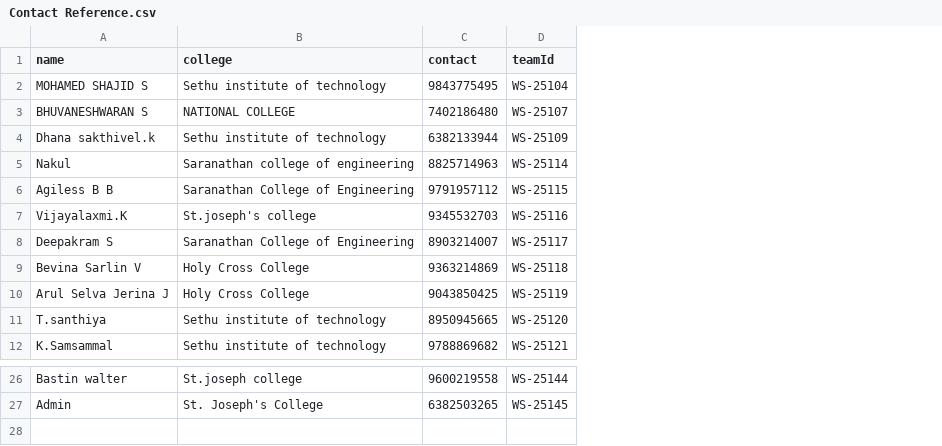
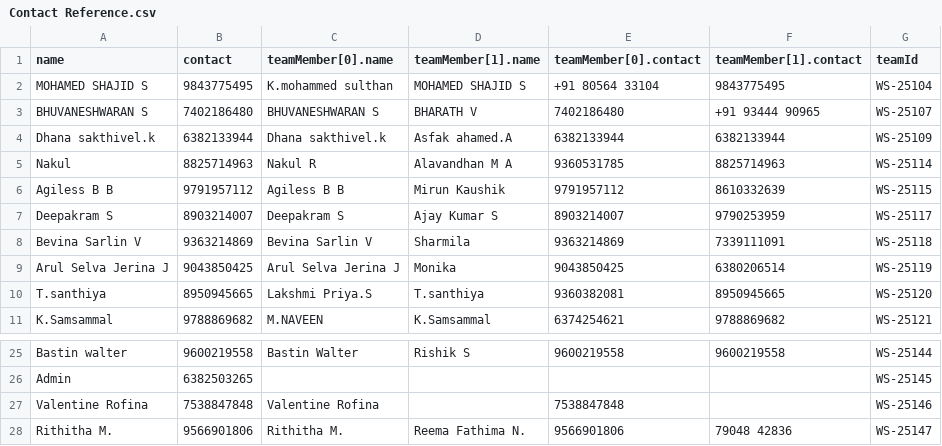
Before and after one commit to Honey-Joe/Hackathon, a CSV file: excel/Contact Reference.csv, drawn as a sheet; only a part is shown, gaps mark what is left out; removed rows and columns are numbered as before the commit, all else as after; the diff names each change by its address in the sheet, - before the commit and + after, or states it on an @@ line.

```diff
--- a/excel/Contact Reference.csv
+++ b/excel/Contact Reference.csv
-column B (college), rows 2-6: Sethu institute of technology | NATIONAL COLLEGE | Sethu institute of technology | Saranathan college of engineering | Saranathan College of Engineering; rows 8-12: Saranathan College of Engineering | Holy Cross College | Holy Cross College | Sethu institute of technology | Sethu institute of technology; rows 26-27: St.joseph college | St. Joseph's College
+column C (teamMember[0].name), rows 2-11: K.mohammed sulthan | BHUVANESHWARAN S | Dhana sakthivel.k | Nakul R | Agiless B B | Deepakram S | Bevina Sarlin V | Arul Selva Jerina J | Lakshmi Priya.S | M.NAVEEN; row 25: Bastin Walter
+column D (teamMember[1].name), rows 2-11: MOHAMED SHAJID S | BHARATH V | Asfak ahamed.A | Alavandhan M A | Mirun Kaushik | Ajay Kumar S | Sharmila | Monika | T.santhiya | K.Samsammal; row 25: Rishik S
+column E (teamMember[0].contact), rows 2-11: +91 80564 33104 | 7402186480 | 6382133944 | 9360531785 | 9791957112 | 8903214007 | 9363214869 | 9043850425 | 9360382081 | 6374254621; row 25: 9600219558
+column F (teamMember[1].contact), rows 2-11: 9843775495 | +91 93444 90965 | 6382133944 | 8825714963 | 8610332639 | 9790253959 | 7339111091 | 6380206514 | 8950945665 | 9788869682; row 25: 9600219558
-row 7: Vijayalaxmi.K | St.joseph's college | 9345532703 | WS-25116
+row 27: Valentine Rofina | 7538847848 | Valentine Rofina |  | 7538847848 |  | WS-25146
+row 28: Rithitha M. | 9566901806 | Rithitha M. | Reema Fathima N. | 9566901806 | 79048 42836 | WS-25147
```
Also changed, not shown: excel/Attendance Sheet.csv, excel/Email reference.csv, 1 other file.
